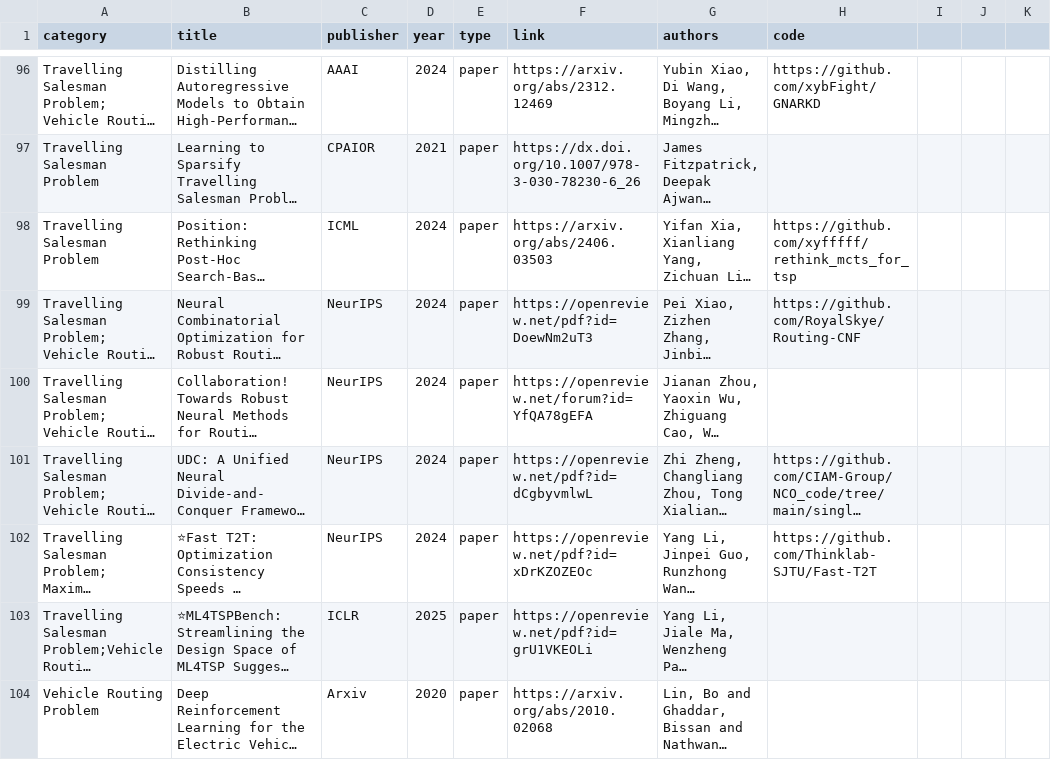
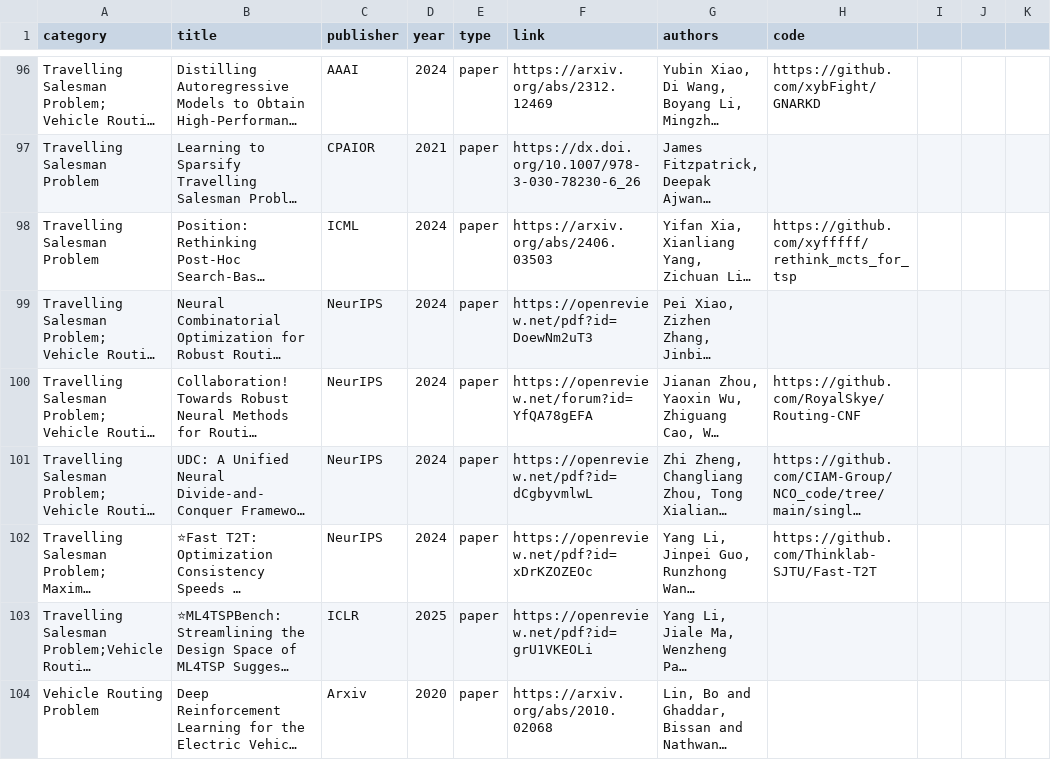
Before and after one commit to Thinklab-SJTU/awesome-ml4co, a CSV file: data/papers.csv, drawn as a sheet; only a part is shown, gaps mark what is left out; long unchanged cells end in …; the diff names each change by its address in the sheet, - before the commit and + after, or states it on an @@ line.

```diff
--- a/data/papers.csv
+++ b/data/papers.csv
-H99 (code): https://github.com/RoyalSkye/Routing-CNF
+H99 (code): (empty)
-H100 (code): (empty)
+H100 (code): https://github.com/RoyalSkye/Routing-CNF
```
Also changed, not shown: 1 other file.
